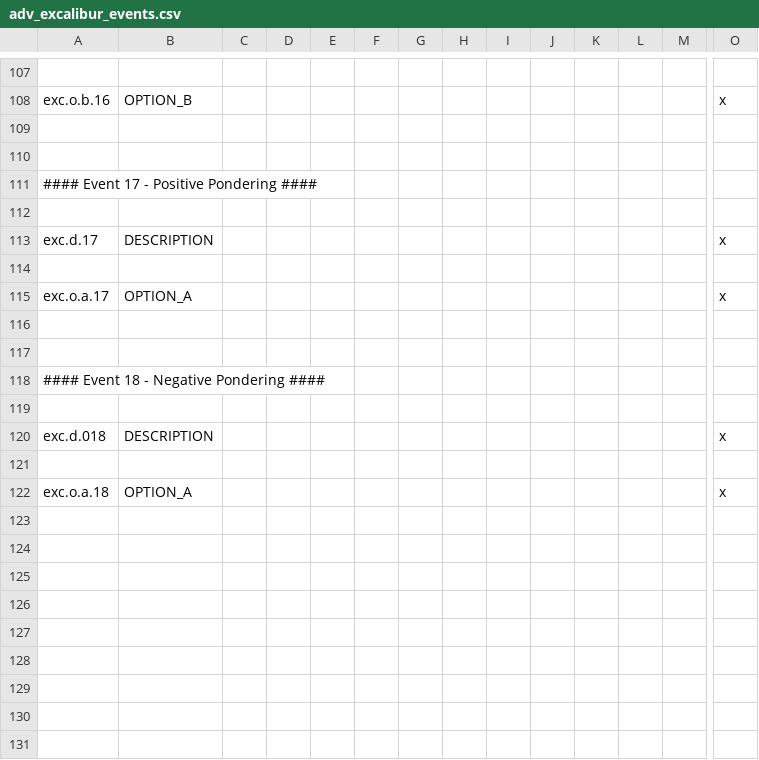
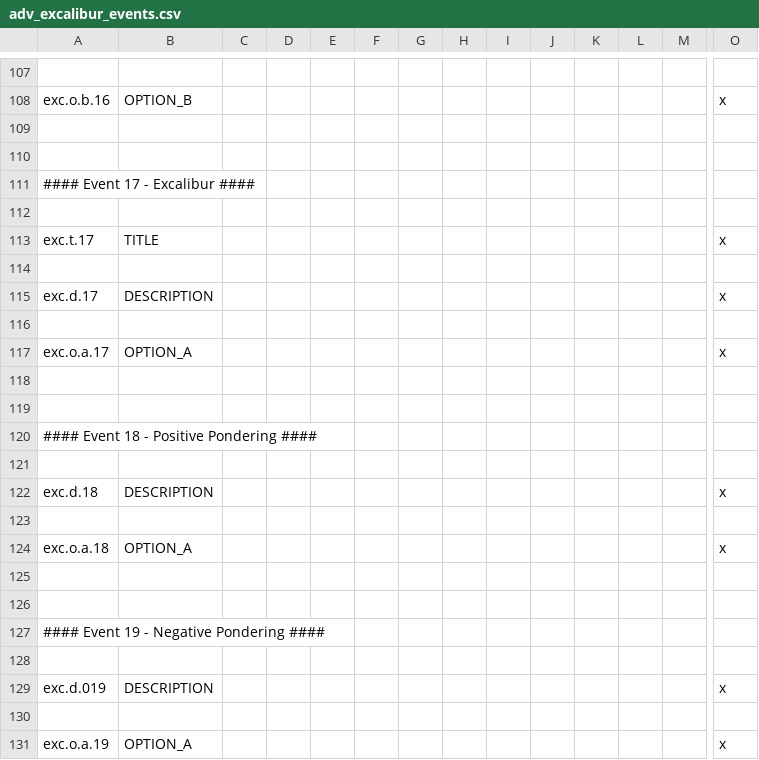
Before and after one commit to AdvLeon/legacy_of_king_arthur_dev, a CSV file: localisation/adv_excalibur_events.csv, drawn as a sheet; only a part is shown, gaps mark what is left out; addresses are those after the commit; rows hold the shown columns only; the diff names each change by its address in the sheet, - before the commit and + after, or states it on an @@ line.

Commit message:
Added Excalibur event code
Added event code for getting Excalibur and shuffled the event IDs around a little.

```diff
--- a/localisation/adv_excalibur_events.csv
+++ b/localisation/adv_excalibur_events.csv
-A111: #### Event 17 - Positive Pondering ####
+A111: #### Event 17 - Excalibur ####
+row 112: (empty)
+row 113: exc.t.17 | TITLE |  |  |  |  |  |  |  |  |  |  |  | x
-A120: #### Event 18 - Negative Pondering ####
+A120: #### Event 18 - Positive Pondering ####
-A122: exc.d.018
+A122: exc.d.18
+row 125: (empty)
+row 126: (empty)
+row 127: #### Event 19 - Negative Pondering ####
+row 128: (empty)
+row 129: exc.d.019 | DESCRIPTION |  |  |  |  |  |  |  |  |  |  |  | x
+row 130: (empty)
+row 131: exc.o.a.19 | OPTION_A |  |  |  |  |  |  |  |  |  |  |  | x
```
Also changed, not shown: 1 other file.
